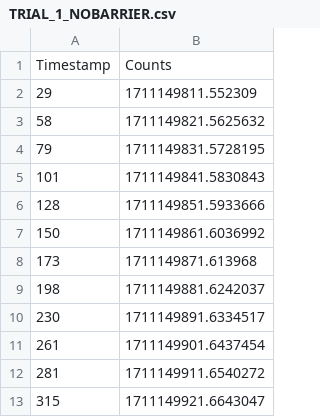
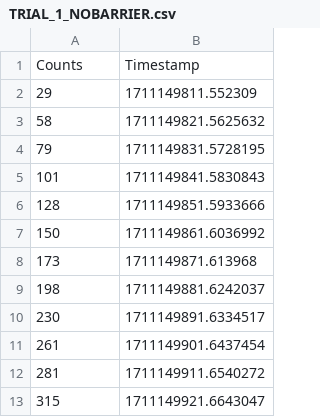
Before and after one commit to Gish-Sky/E11_LabWork, a CSV file: TRIAL_1_NOBARRIER.csv, drawn as a sheet.

Commit message:
swapped counts and time

```diff
--- a/TRIAL_1_NOBARRIER.csv
+++ b/TRIAL_1_NOBARRIER.csv
@@ -1,2 +1,2 @@
-Timestamp,Counts
+Counts, Timestamp
 29,1711149811.552309
```
Also changed, not shown: TRIAL_2_1AL_BARRIER.csv, TRIAL_3_2AL_BARRIER.csv, 6 other files.
